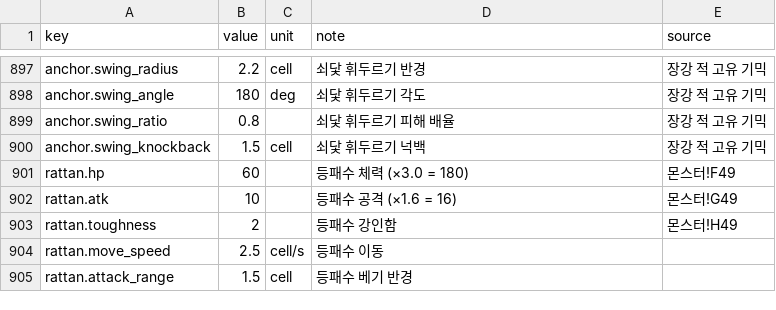
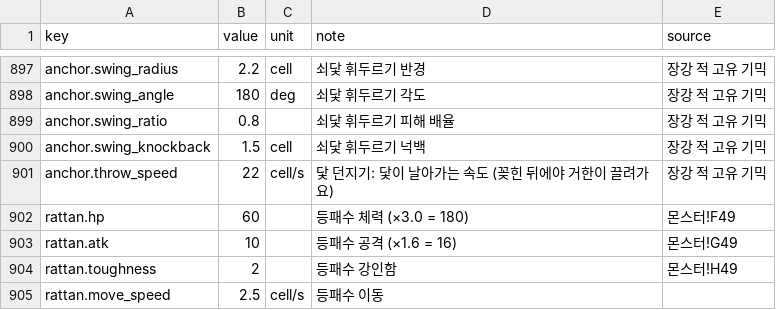
Before and after one commit to pmj713/AThousandDawns, a CSV file: Assets/_Game/Data/Csv/data_balance.csv, drawn as a sheet; only a part is shown, gaps mark what is left out; the shorter side is filled out with more unchanged rows; the diff names each change by its address in the sheet, - before the commit and + after, or states it on an @@ line.

```diff
--- a/Assets/_Game/Data/Csv/data_balance.csv
+++ b/Assets/_Game/Data/Csv/data_balance.csv
+row 901: anchor.throw_speed | 22 | cell/s | 닻 던지기: 닻이 날아가는 속도 (꽂힌 뒤에야 거한이 끌려가요) | 장강 적 고유 기믹
```
Also changed, not shown: 46 other files.
